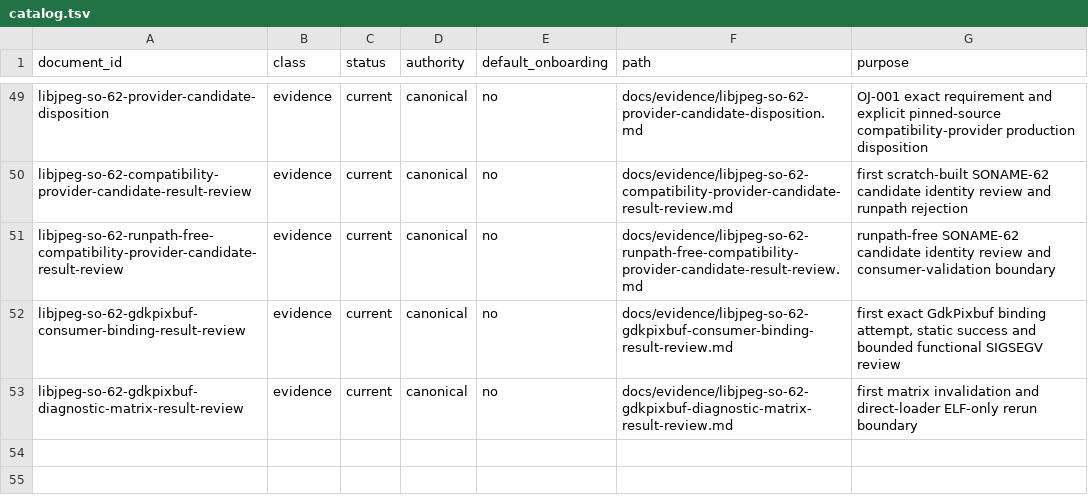
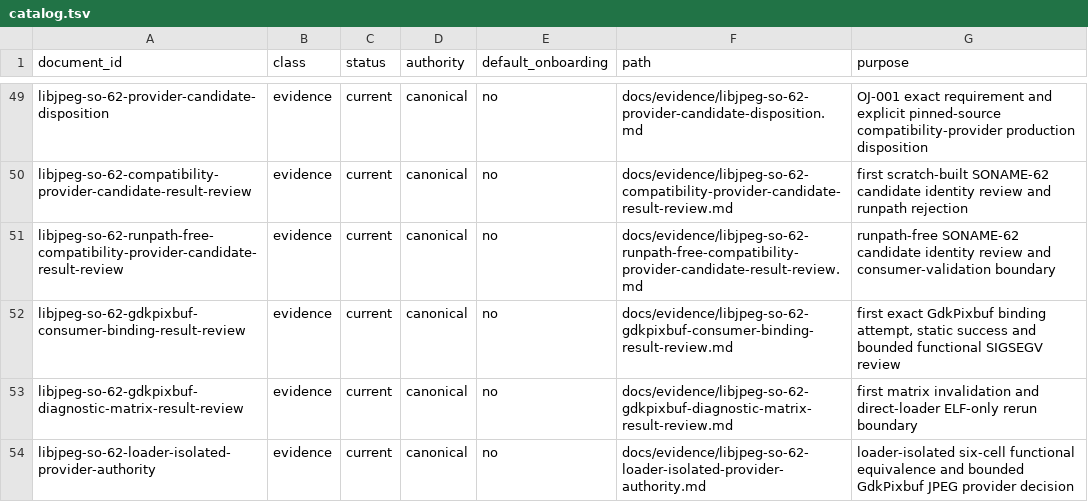
Before and after one commit to daylight-00/termux-native-desktop, a TSV file: docs/catalog.tsv, drawn as a sheet; only a part is shown, gaps mark what is left out.

Commit message:
docs: accept bounded libjpeg provider authority

```diff
--- a/docs/catalog.tsv
+++ b/docs/catalog.tsv
@@ -53 +53,2 @@ libjpeg-so-62-gdkpixbuf-consumer-binding-result-review	evidence	current	canonica
 libjpeg-so-62-gdkpixbuf-diagnostic-matrix-result-review	evidence	current	canonical	no	docs/evidence/libjpeg-so-62-gdkpixbuf-diagnostic-matrix-result-review.md	first matrix invalidation and direct-loader ELF-only rerun boundary
+libjpeg-so-62-loader-isolated-provider-authority	evidence	current	canonical	no	docs/evidence/libjpeg-so-62-loader-isolated-provider-authority.md	loader-isolated six-cell functional equivalence and bounded GdkPixbuf JPEG provider decision
```
Also changed, not shown: experiments/glibc/selected-obsidian-provider-authority/review/libjpeg-so-62-provider-candidate-disposition.tsv, experiments/glibc/selected-obsidian-provider-authority/review/provider-claim-classification-metadata.tsv, 17 other files.
